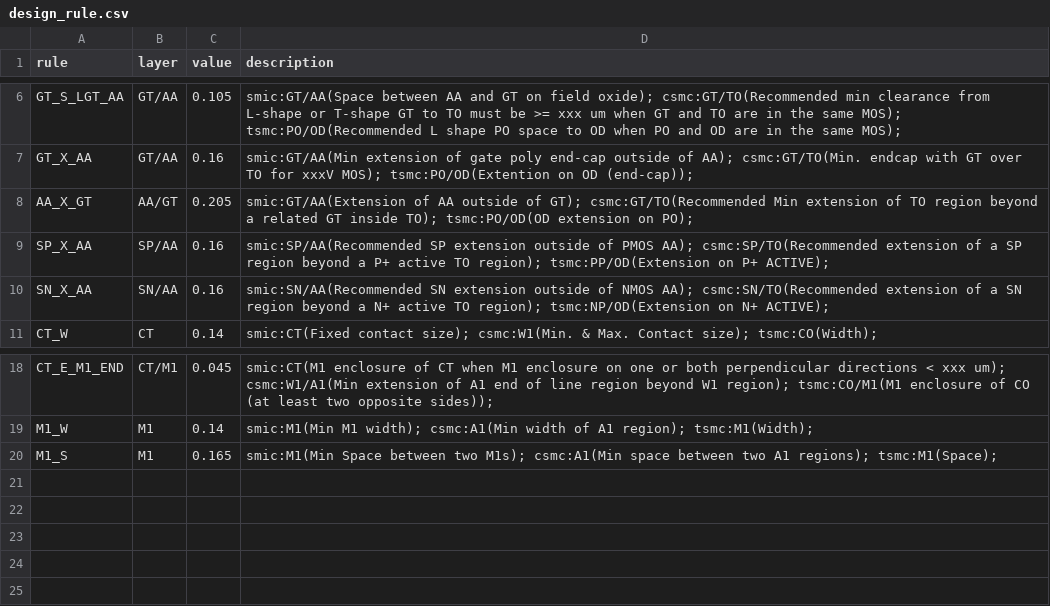
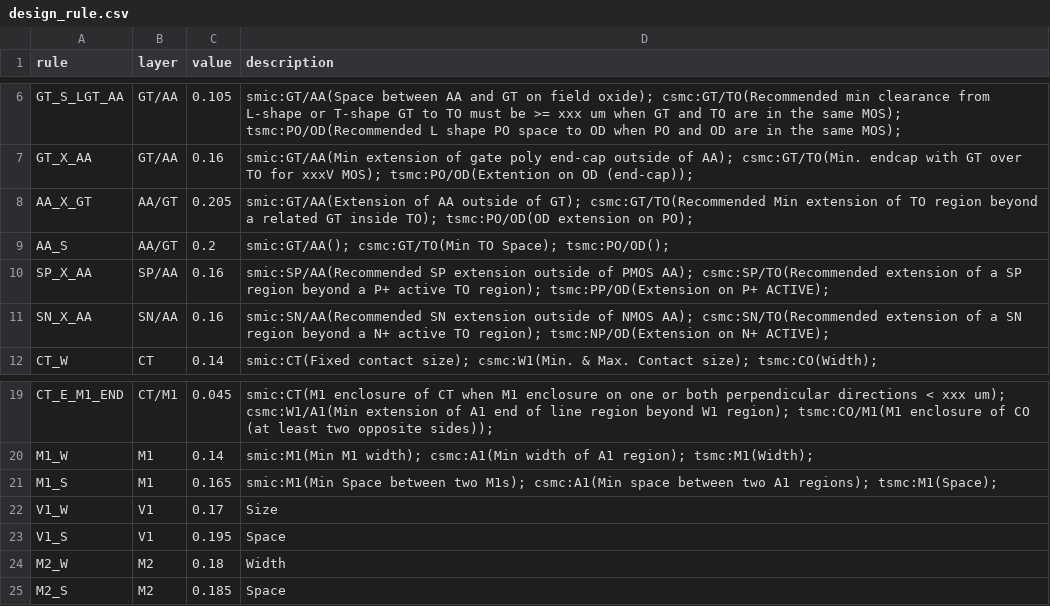
Before and after one commit to leiyuan1989/ipmigration, a CSV file: demo/cell_apr/settings/c110/design_rule.csv, drawn as a sheet; only a part is shown, gaps mark what is left out; the diff names each change by its address in the sheet, - before the commit and + after, or states it on an @@ line.

```diff
--- a/demo/cell_apr/settings/c110/design_rule.csv
+++ b/demo/cell_apr/settings/c110/design_rule.csv
+row 9: AA_S | AA/GT | 0.2 | smic:GT/AA(); csmc:GT/TO(Min TO Space); tsmc:PO/OD();
+row 22: V1_W | V1 | 0.17 | Size
+row 23: V1_S | V1 | 0.195 | Space
+row 24: M2_W | M2 | 0.18 | Width
+row 25: M2_S | M2 | 0.185 | Space
```
Also changed, not shown: demo/cell_apr/setting_c110.csv, demo/rule/output/s40.drc_extract_rules.csv, 24 other files.
